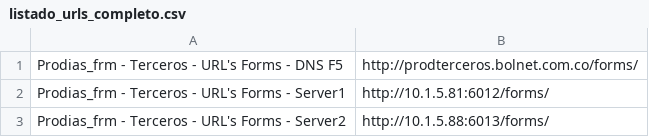
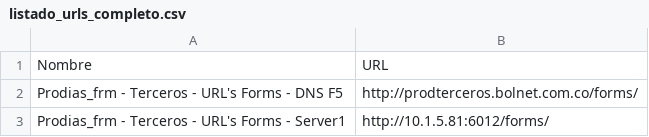
Before and after one commit to yhonfredy/grafana-csv, a CSV file: urls/listado_urls_completo.csv, drawn as a sheet; only a part is shown; the shorter side is filled out with more unchanged rows; the diff names each change by its address in the sheet, - before the commit and + after, or states it on an @@ line.

Commit message:
Update listado_urls_completo.csv

```diff
--- a/urls/listado_urls_completo.csv
+++ b/urls/listado_urls_completo.csv
+row 1: Nombre | URL
```
